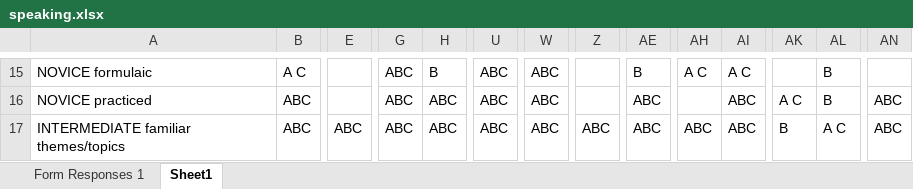
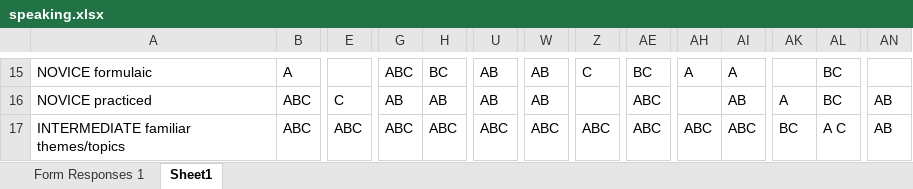
Before and after one commit to lincoln131/rubyspanishxlsx, an Excel workbook: Portable/speaking.xlsx, sheet Sheet1, drawn as a sheet; only a part is shown, gaps mark what is left out; values as stored, in another font and other column widths than the file's, no borders; the diff covers the shown part only; the diff names each change by its address in the sheet, - before the commit and + after, or states it on an @@ line.

```diff
--- a/Portable/speaking.xlsx (sheet Sheet1)
+++ b/Portable/speaking.xlsx (sheet Sheet1)
-B15: A C
+B15: A
-H15: B
+H15: BC
-U15:U16: ABC
+U15:U16: AB
-W15:W16: ABC
+W15:W16: AB
-Z15: (empty)
+Z15: C
-AE15: B
+AE15: BC
-AH15: A C
+AH15: A
-AI15: A C
+AI15: A
-AL15:AL16: B
+AL15:AL16: BC
-E16: (empty)
+E16: C
-G16: ABC
+G16: AB
-H16: ABC
+H16: AB
-AI16: ABC
+AI16: AB
-AK16: A C
+AK16: A
-AN16:AN17: ABC
+AN16:AN17: AB
-AK17: B
+AK17: BC
```
Also changed, not shown: 187 edited cells elsewhere in this sheet, 3 other files.
